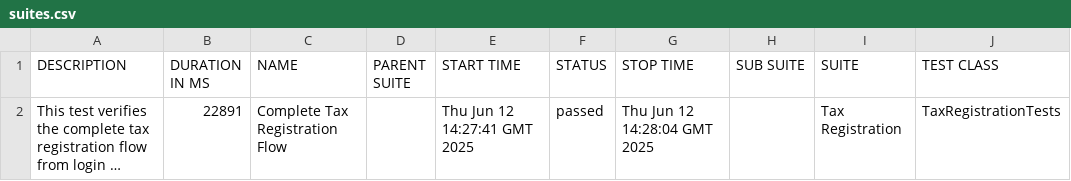
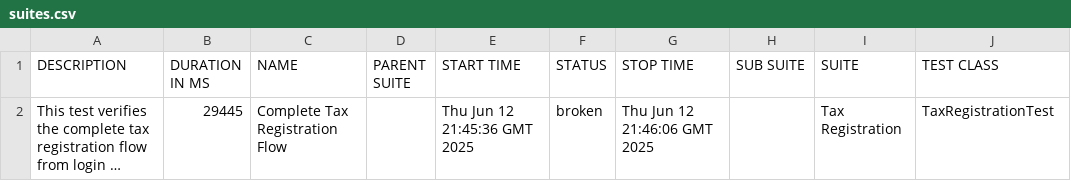
Before and after one commit to gyapeee/homework-2, a CSV file: allure/data/suites.csv, drawn as a sheet; only a part is shown; long unchanged cells end in …; the diff names each change by its address in the sheet, - before the commit and + after, or states it on an @@ line.

```diff
--- a/allure/data/suites.csv
+++ b/allure/data/suites.csv
-B2 (DURATION IN MS): 22891
+B2 (DURATION IN MS): 29445
-E2 (START TIME): Thu Jun 12 14:27:41 GMT 2025
+E2 (START TIME): Thu Jun 12 21:45:36 GMT 2025
-F2 (STATUS): passed
+F2 (STATUS): broken
-G2 (STOP TIME): Thu Jun 12 14:28:04 GMT 2025
+G2 (STOP TIME): Thu Jun 12 21:46:06 GMT 2025
-J2 (TEST CLASS): TaxRegistrationTests
+J2 (TEST CLASS): TaxRegistrationTest
```
Also changed, not shown: 30 other files.
